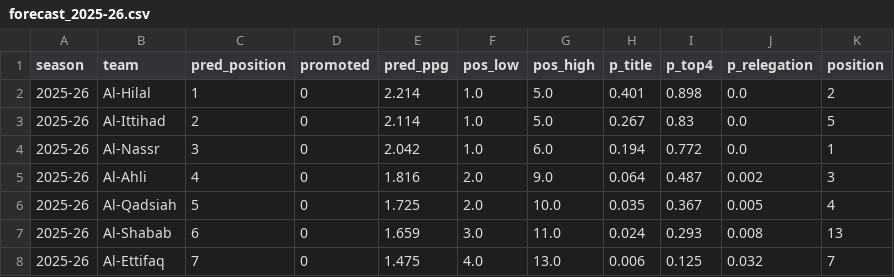
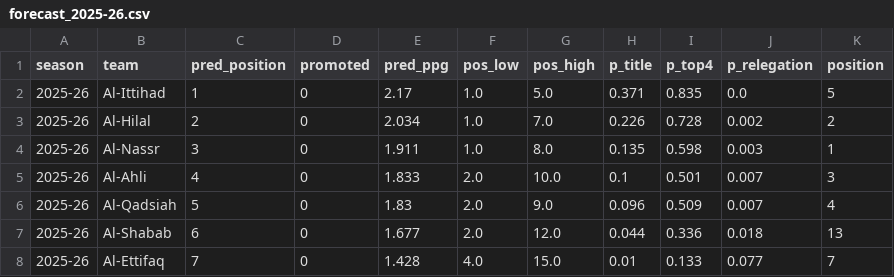
Before and after one commit to sal2049/saudi-pro-league-forecast, a CSV file: reports/forecast_2025-26.csv, drawn as a sheet; only a part is shown; the diff covers the shown part only.

```diff
--- a/reports/forecast_2025-26.csv
+++ b/reports/forecast_2025-26.csv
@@ -1,8 +1,8 @@
 season,team,pred_position,promoted,pred_ppg,pos_low,pos_high,p_title,p_top4,p_relegation,position
-2025-26,Al-Hilal,1,0,2.214,1.0,5.0,0.401,0.898,0.0,2
-2025-26,Al-Ittihad,2,0,2.114,1.0,5.0,0.267,0.83,0.0,5
-2025-26,Al-Nassr,3,0,2.042,1.0,6.0,0.194,0.772,0.0,1
-2025-26,Al-Ahli,4,0,1.816,2.0,9.0,0.064,0.487,0.002,3
-2025-26,Al-Qadsiah,5,0,1.725,2.0,10.0,0.035,0.367,0.005,4
-2025-26,Al-Shabab,6,0,1.659,3.0,11.0,0.024,0.293,0.008,13
-2025-26,Al-Ettifaq,7,0,1.475,4.0,13.0,0.006,0.125,0.032,7
+2025-26,Al-Ittihad,1,0,2.17,1.0,5.0,0.371,0.835,0.0,5
+2025-26,Al-Hilal,2,0,2.034,1.0,7.0,0.226,0.728,0.002,2
+2025-26,Al-Nassr,3,0,1.911,1.0,8.0,0.135,0.598,0.003,1
+2025-26,Al-Ahli,4,0,1.833,2.0,10.0,0.1,0.501,0.007,3
+2025-26,Al-Qadsiah,5,0,1.83,2.0,9.0,0.096,0.509,0.007,4
+2025-26,Al-Shabab,6,0,1.677,2.0,12.0,0.044,0.336,0.018,13
+2025-26,Al-Ettifaq,7,0,1.428,4.0,15.0,0.01,0.133,0.077,7
```
Also changed, not shown: 4 added rows, 4 removed rows and 38 edited cells elsewhere in this file, reports/model_comparison.csv, 17 other files.
